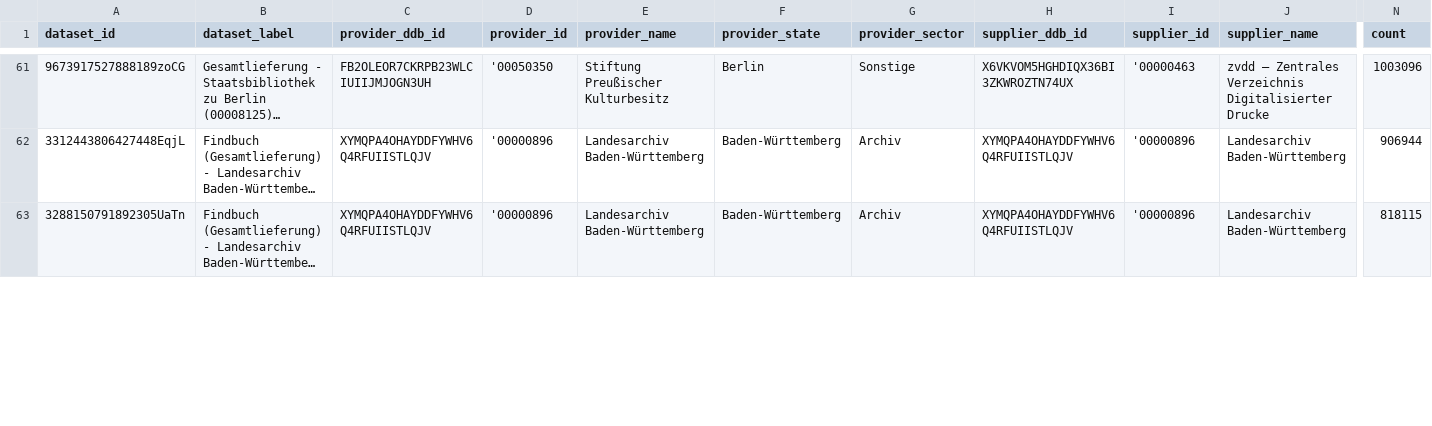
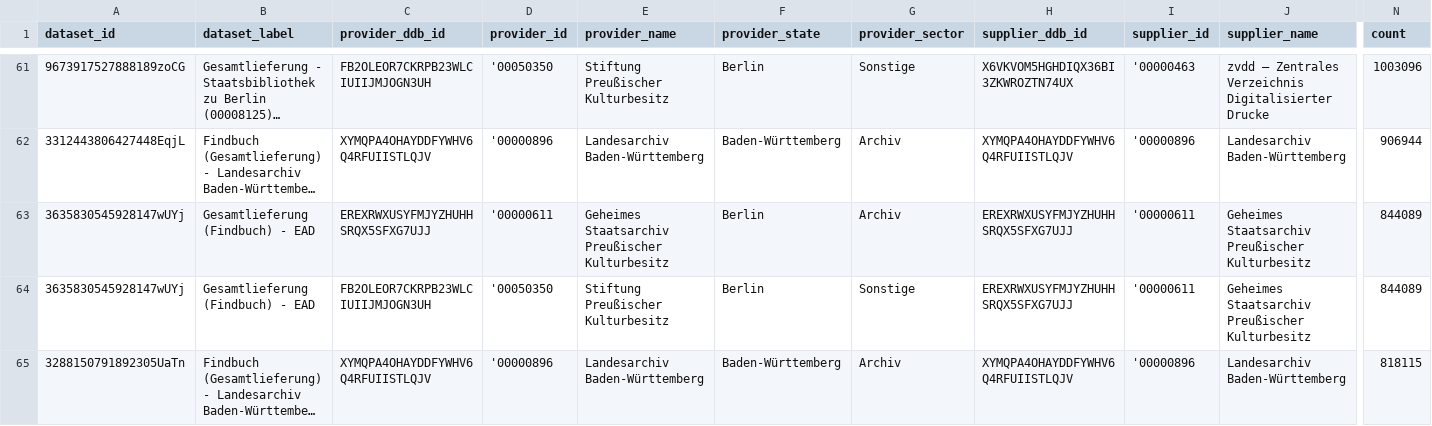
Before and after one commit to Deutsche-Digitale-Bibliothek/ddblabs-ddbtools-statistic, a CSV file: ddb-dataset-provider.csv, drawn as a sheet; only a part is shown, gaps mark what is left out; long unchanged cells end in …; rows hold the shown columns only; the diff covers the shown part only; the diff names each change by its address in the sheet, - before the commit and + after, or states it on an @@ line.

Commit message:
Aktualisierung von ddb-dataset-provider.csv am 2022-09-11.

```diff
--- a/ddb-dataset-provider.csv
+++ b/ddb-dataset-provider.csv
+row 63: 3635830545928147wUYj | Gesamtlieferung (Findbuch) - EAD | EREXRWXUSYFMJYZHUHHSRQX5SFXG7UJJ | '00000611 | Geheimes Staatsarchiv Preußischer Kulturbesitz | Berlin | Archiv | EREXRWXUSYFMJYZHUHHSRQX5SFXG7UJJ | '00000611 | Geheimes Staatsarchiv Preußischer Kulturbesitz | 844089
+row 64: 3635830545928147wUYj | Gesamtlieferung (Findbuch) - EAD | FB2OLEOR7CKRPB23WLCIUIIJMJOGN3UH | '00050350 | Stiftung Preußischer Kulturbesitz | Berlin | Sonstige | EREXRWXUSYFMJYZHUHHSRQX5SFXG7UJJ | '00000611 | Geheimes Staatsarchiv Preußischer Kulturbesitz | 844089
```
Also changed, not shown: 4 added rows, 4 removed rows and 15 edited cells elsewhere in this file.
